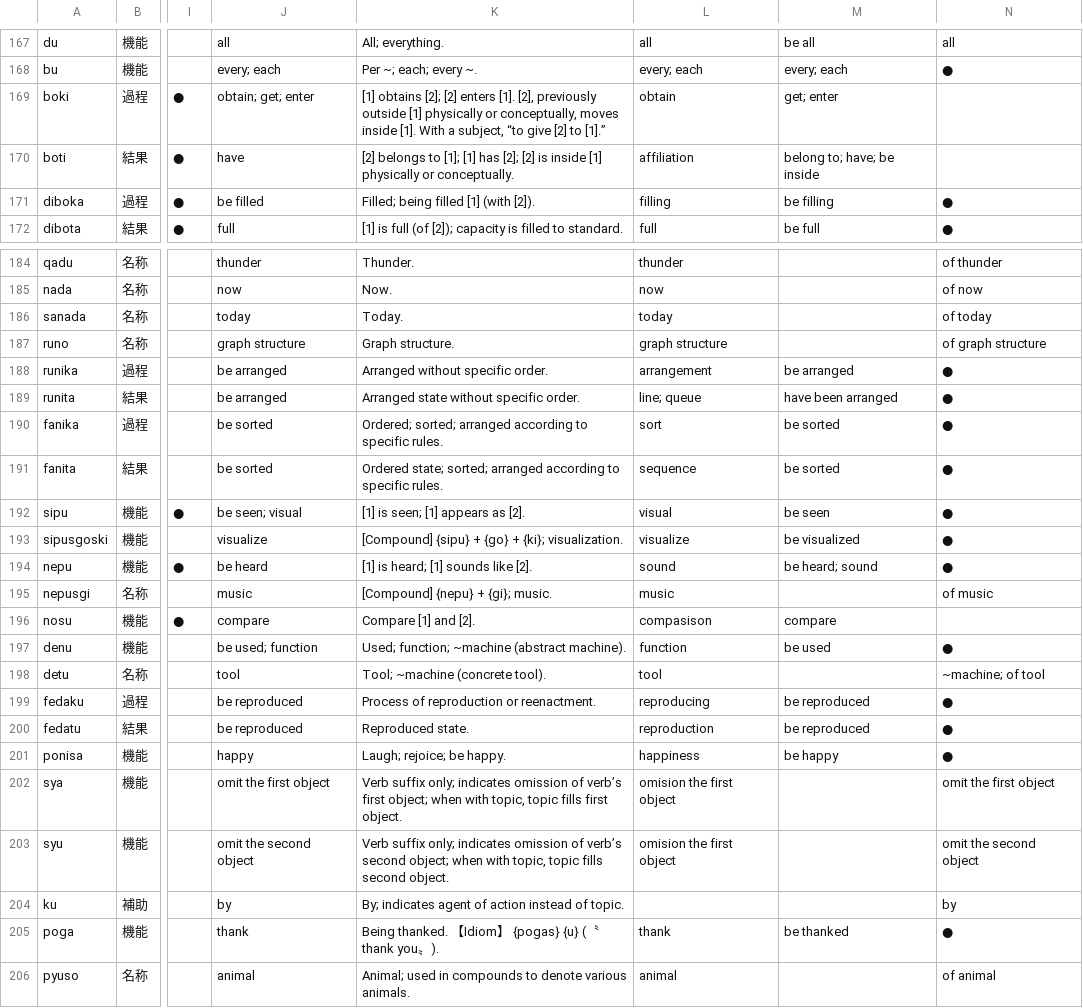
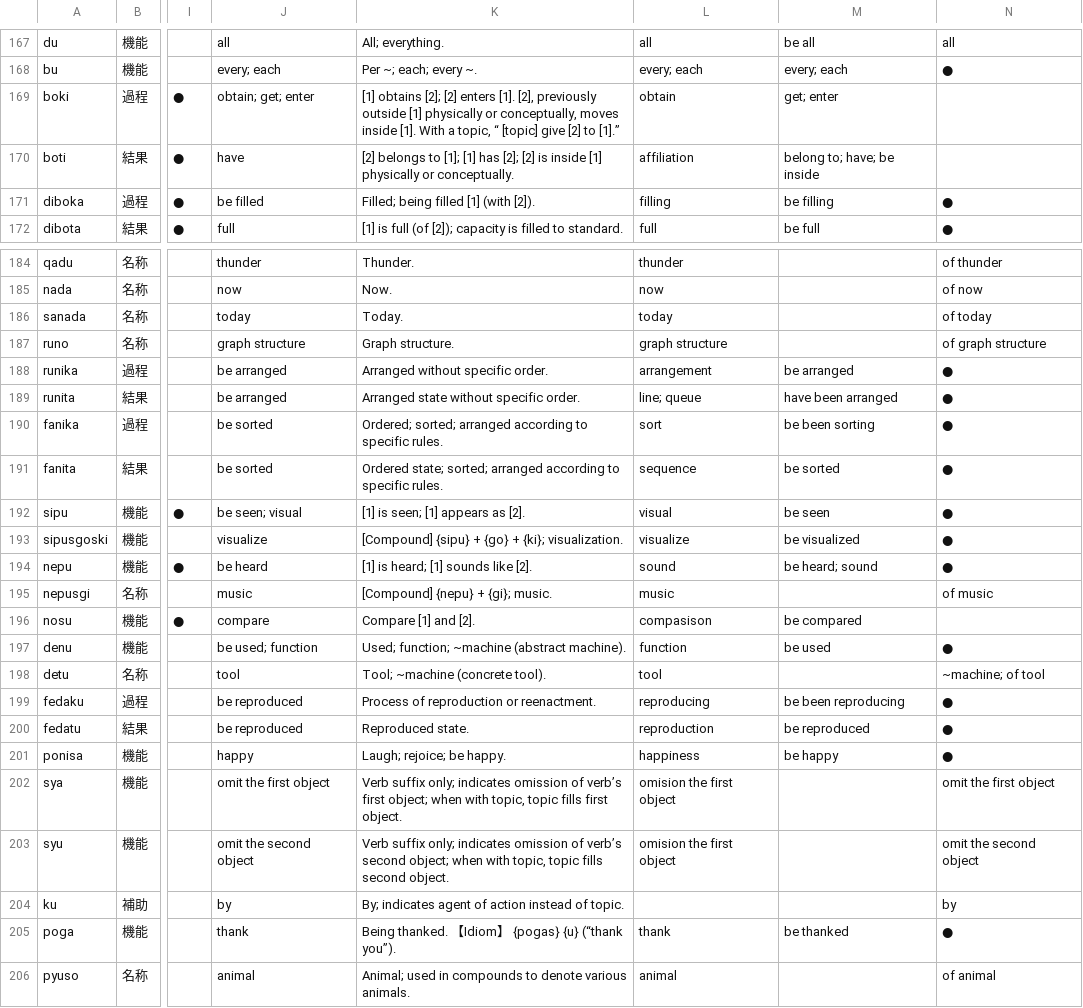
Before and after one commit to mino-ri/mino-ri.github.io, a CSV file: satukitan/dictionary.csv, drawn as a sheet; only a part is shown, gaps mark what is left out; the diff covers the shown part only; the diff names each change by its address in the sheet, - before the commit and + after, or states it on an @@ line.

```diff
--- a/satukitan/dictionary.csv
+++ b/satukitan/dictionary.csv
-K169: …With a subject, “to give [2]…
+K169: …With a topic, “ [topic] give [2]…
-M190: be sorted
+M190: be been sorting
-M196: compare
+M196: be compared
-M199: be reproduced
+M199: be been reproducing
-K205: …{pogas} {u} (〝thank you〟).
+K205: …{pogas} {u} (“thank you”).
```
Also changed, not shown: 48 edited cells elsewhere in this file.
